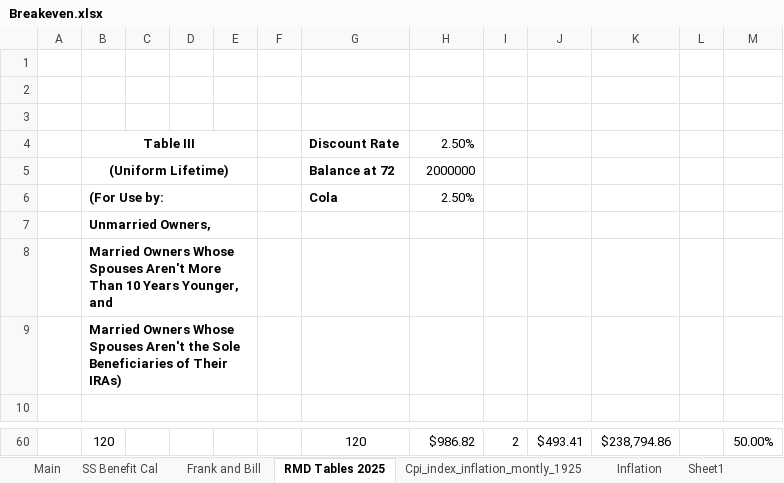
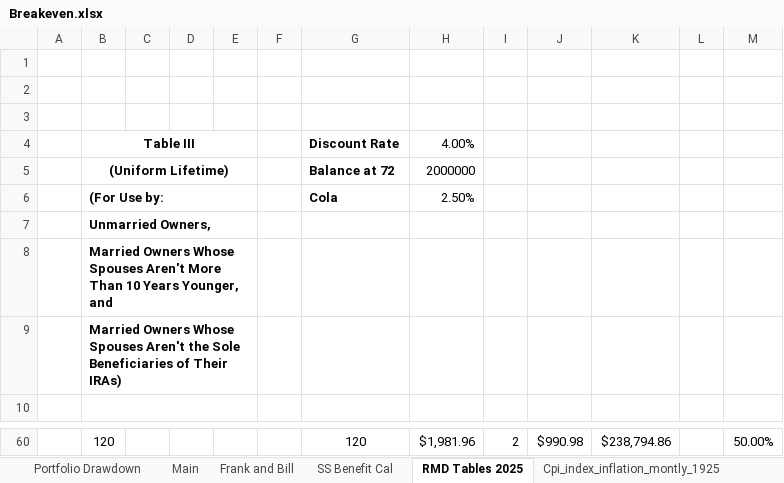
Before and after one commit to AZmg2015/SS_Breakeven, an Excel workbook: Breakeven.xlsx, sheet RMD Tables 2025, drawn as a sheet; only a part is shown, gaps mark what is left out; values as stored, in another font and other column widths than the file's, no borders; the diff covers the shown part only; the diff names each change by its address in the sheet, - before the commit and + after, or states it on an @@ line.

```diff
--- a/Breakeven.xlsx (sheet RMD Tables 2025)
+++ b/Breakeven.xlsx (sheet RMD Tables 2025)
+sheet tab: Portfolio Drawdown
@@ sheet tab order changed: Portfolio Drawdown | Main | Frank and Bill | SS Benefit Cal | RMD Tables 2025 | Cpi_index_inflation_montly_1925 @@
-H4: 2.50%
+H4: 4.00%
-H60: $986.82
+H60: $1,981.96
-J60: $493.41
+J60: $990.98
```
Also changed, not shown: 95 edited cells elsewhere in this sheet, sheet Main, sheet Frank and Bill, sheet SS Benefit Cal, formulas that keep their value, charts or pictures, 7 other files.
